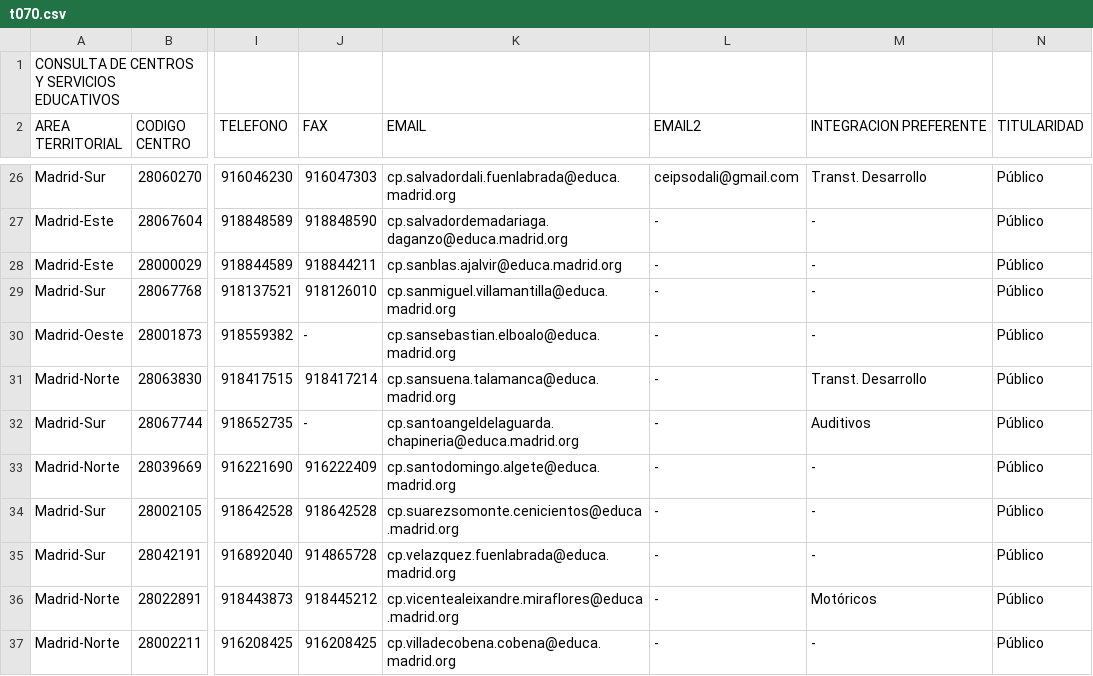
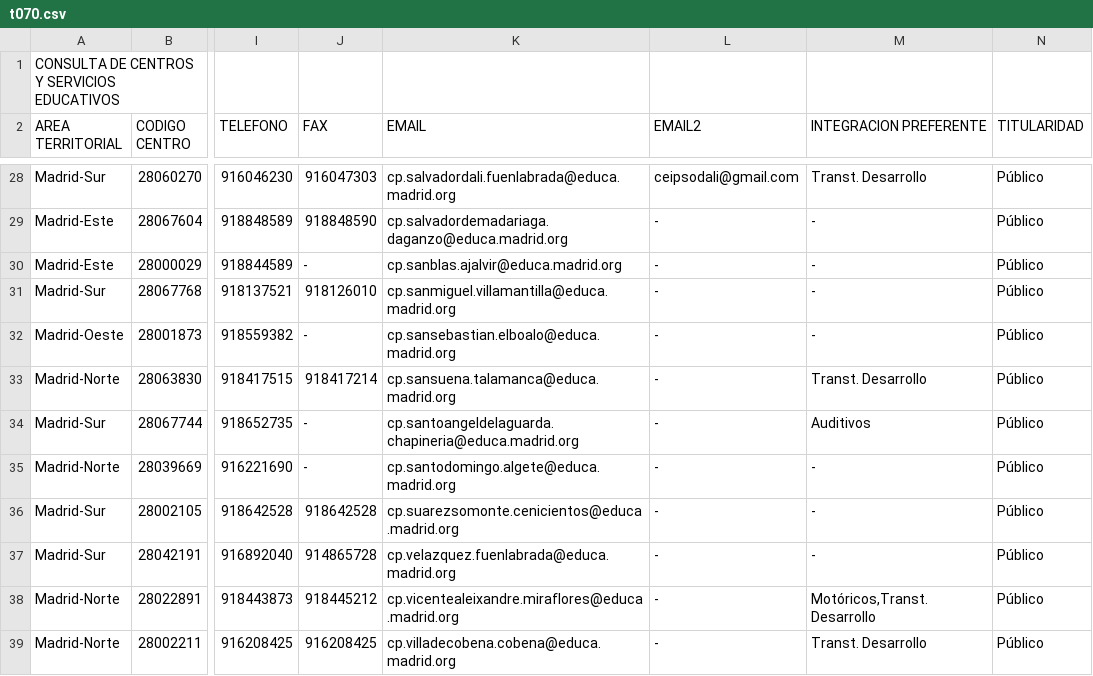
Before and after one commit to s-nt-s/institutos, a CSV file: fuentes/csv/t070.csv, drawn as a sheet; only a part is shown, gaps mark what is left out; addresses are those after the commit; the diff covers the shown part only; the diff names each change by its address in the sheet, - before the commit and + after, or states it on an @@ line.

```diff
--- a/fuentes/csv/t070.csv
+++ b/fuentes/csv/t070.csv
-J30 (FAX): 918844211
+J30 (FAX): -
-J35 (FAX): 916222409
+J35 (FAX): -
-M38 (INTEGRACION PREFERENTE): Motóricos
+M38 (INTEGRACION PREFERENTE): Motóricos,Transt. Desarrollo
-M39 (INTEGRACION PREFERENTE): -
+M39 (INTEGRACION PREFERENTE): Transt. Desarrollo
```
Also changed, not shown: 2 added rows, 1 moved row and 3 edited cells elsewhere in this file, fuentes/csv/adaptado.csv, fuentes/csv/bilingue.csv, 27 other files.
